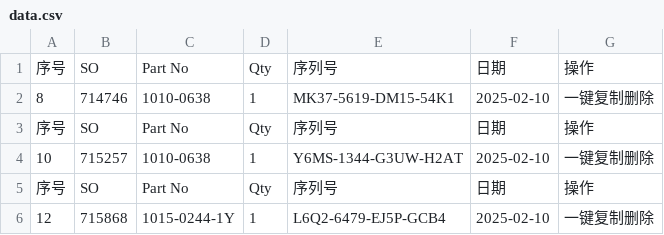
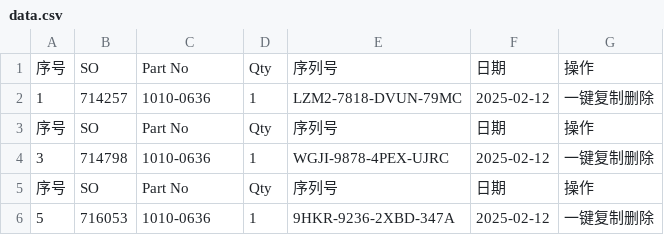
Before and after one commit to Ricky-cloud-star/Zenactcod, a CSV file: data/data.csv, drawn as a sheet; removed rows and columns are numbered as before the commit, all else as after; the diff names each change by its address in the sheet, - before the commit and + after, or states it on an @@ line.

Commit message:
Update data

```diff
--- a/data/data.csv
+++ b/data/data.csv
-row 2: 8 | 714746 | 1010-0638 | 1 | MK37-5619-DM15-54K1 | 2025-02-10 | 一键复制删除
+row 2: 1 | 714257 | 1010-0636 | 1 | LZM2-7818-DVUN-79MC | 2025-02-12 | 一键复制删除
-row 4: 10 | 715257 | 1010-0638 | 1 | Y6MS-1344-G3UW-H2AT | 2025-02-10 | 一键复制删除
+row 4: 3 | 714798 | 1010-0636 | 1 | WGJI-9878-4PEX-UJRC | 2025-02-12 | 一键复制删除
-row 6: 12 | 715868 | 1015-0244-1Y | 1 | L6Q2-6479-EJ5P-GCB4 | 2025-02-10 | 一键复制删除
+row 6: 5 | 716053 | 1010-0636 | 1 | 9HKR-9236-2XBD-347A | 2025-02-12 | 一键复制删除
```
